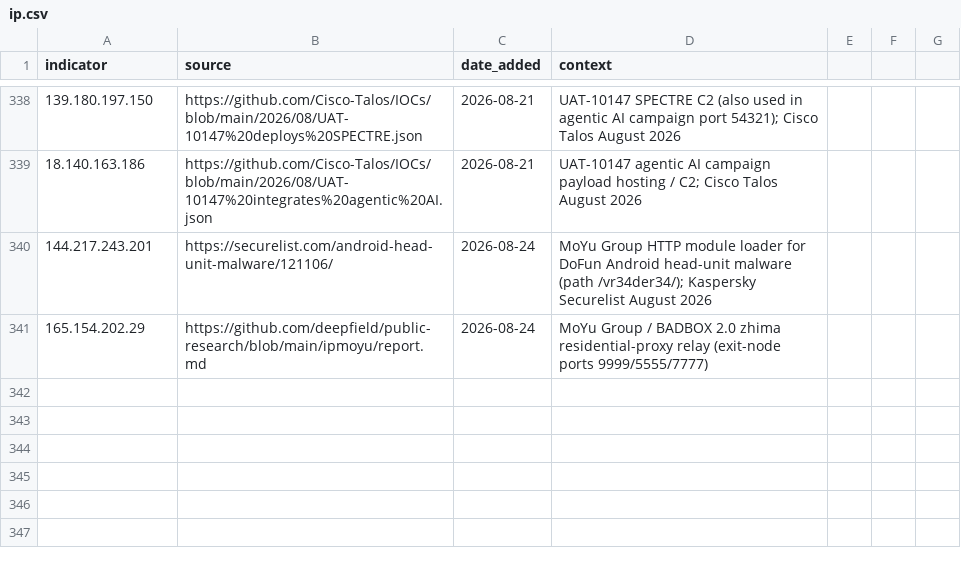
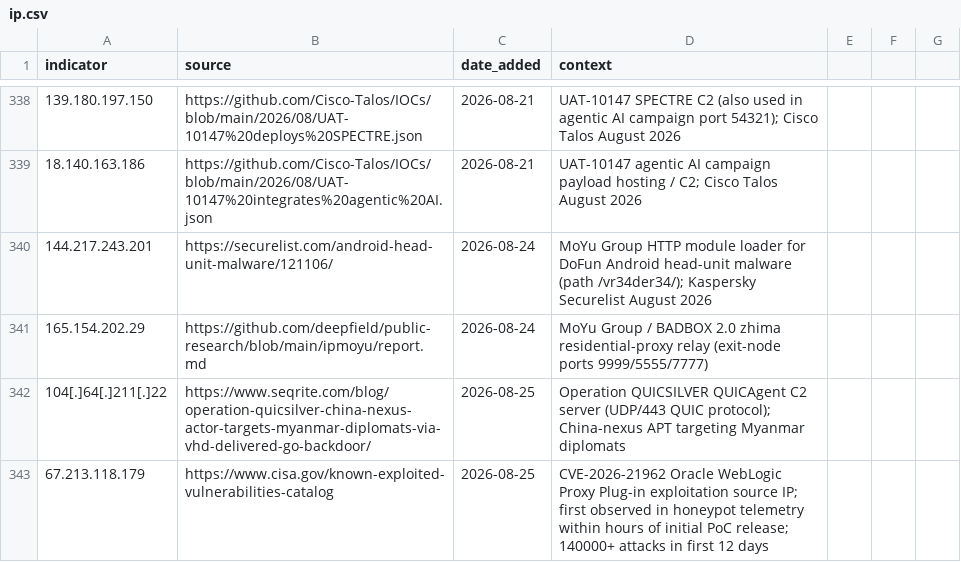
Before and after one commit to C-E-S-3/detection-engineering, a CSV file: iocs/ip.csv, drawn as a sheet; only a part is shown, gaps mark what is left out.

Commit message:
threat-intel 2026-08-25: 2 reports, 3 IOCs, 1 detection
Reports:
- Operation QUICSILVER (Seqrite): China-nexus QUICAgent Go backdoor targeting Myanmar diplomats via VHD delivery; QUIC C2 over UDP/443 with Cloudflare Workers dynamic resolver
- CVE-2026-21962 (CISA KEV 2026-08-24): Oracle HTTP Server / WebLogic Proxy Plug-in improper access control, CVSS 10.0, 140k+ attacks in first 12 days

IOCs appended:
- domain: register[.]mediumser[.]com (QUICSILVER Cloudflare Workers C2 resolver)
- ip: 104[.]64[.]211[.]22 (QUICAgent C2, UDP/443 QUIC)
- ip: 67.213.118.179 (CVE-2026-21962 first honeypot exploitation source)

Detection added:
- detections/command_and_control/quicagent_quic_protocol_c2_beacon.md (T1071.001, T1568): non-browser UDP/443 QUIC egress; IOC scoring for known C2 IP; Cloudflare Workers DNS resolver hunting

```diff
--- a/iocs/ip.csv
+++ b/iocs/ip.csv
@@ -341 +341,3 @@ indicator,source,date_added,context
 165.154.202.29,https://github.com/deepfield/public-research/blob/main/ipmoyu/report.md,2026-08-24,MoYu Group / BADBOX 2.0 zhima residential-proxy relay (exit-node ports 9999/5555/7777)
+104[.]64[.]211[.]22,https://www.seqrite.com/blog/operation-quicsilver-china-nexus-actor-targets-myanmar-diplomats-via-vhd-delivered-go-backdoor/,2026-08-25,Operation QUICSILVER QUICAgent C2 server (UDP/443 QUIC protocol); China-nexus APT targeting Myanmar diplomats
+67.213.118.179,https://www.cisa.gov/known-exploited-vulnerabilities-catalog,2026-08-25,CVE-2026-21962 Oracle WebLogic Proxy Plug-in exploitation source IP; first observed in honeypot telemetry within hours of initial PoC release; 140000+ attacks in first 12 days
```
Also changed, not shown: iocs/domain.csv, 4 other files.
